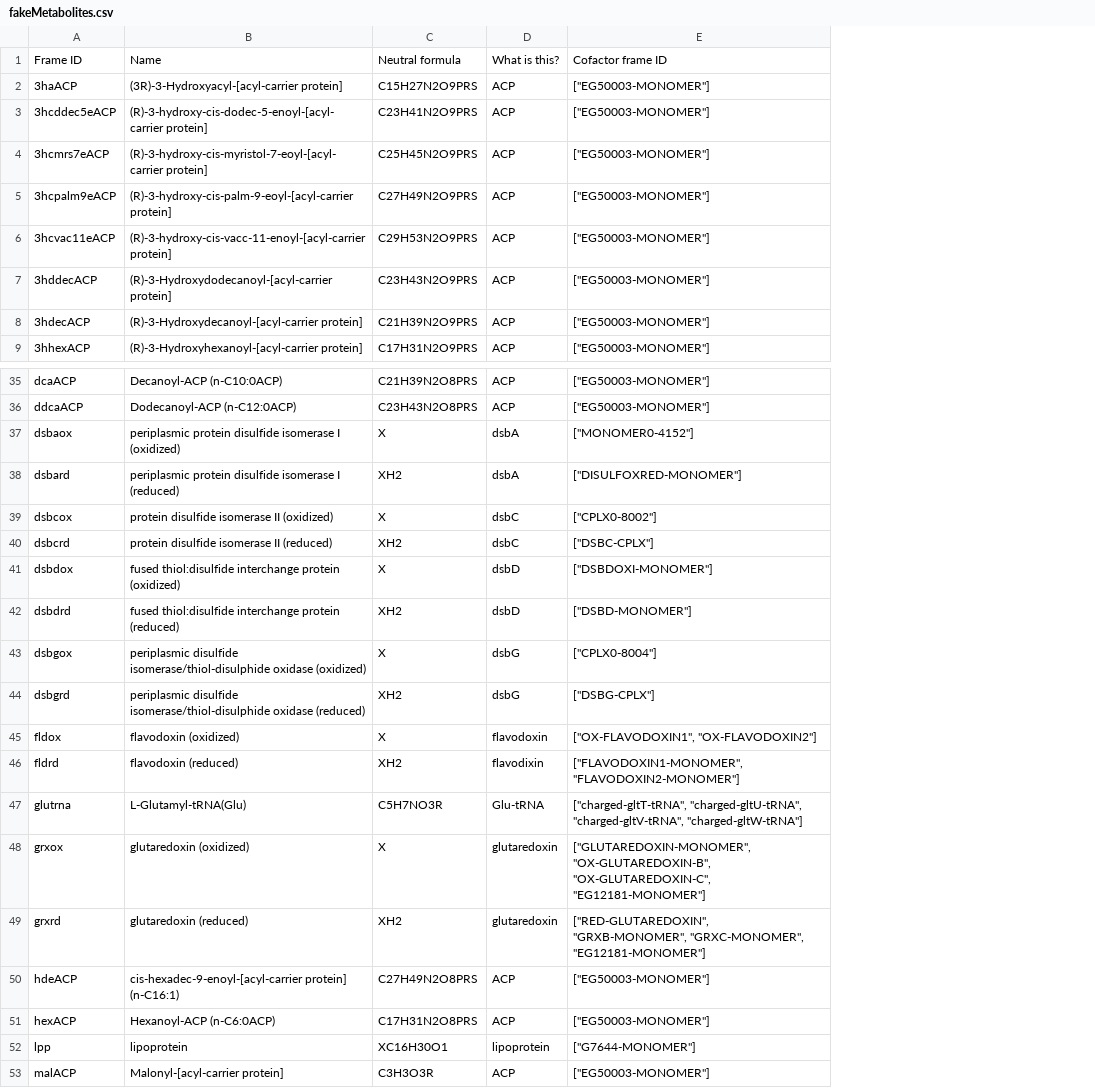
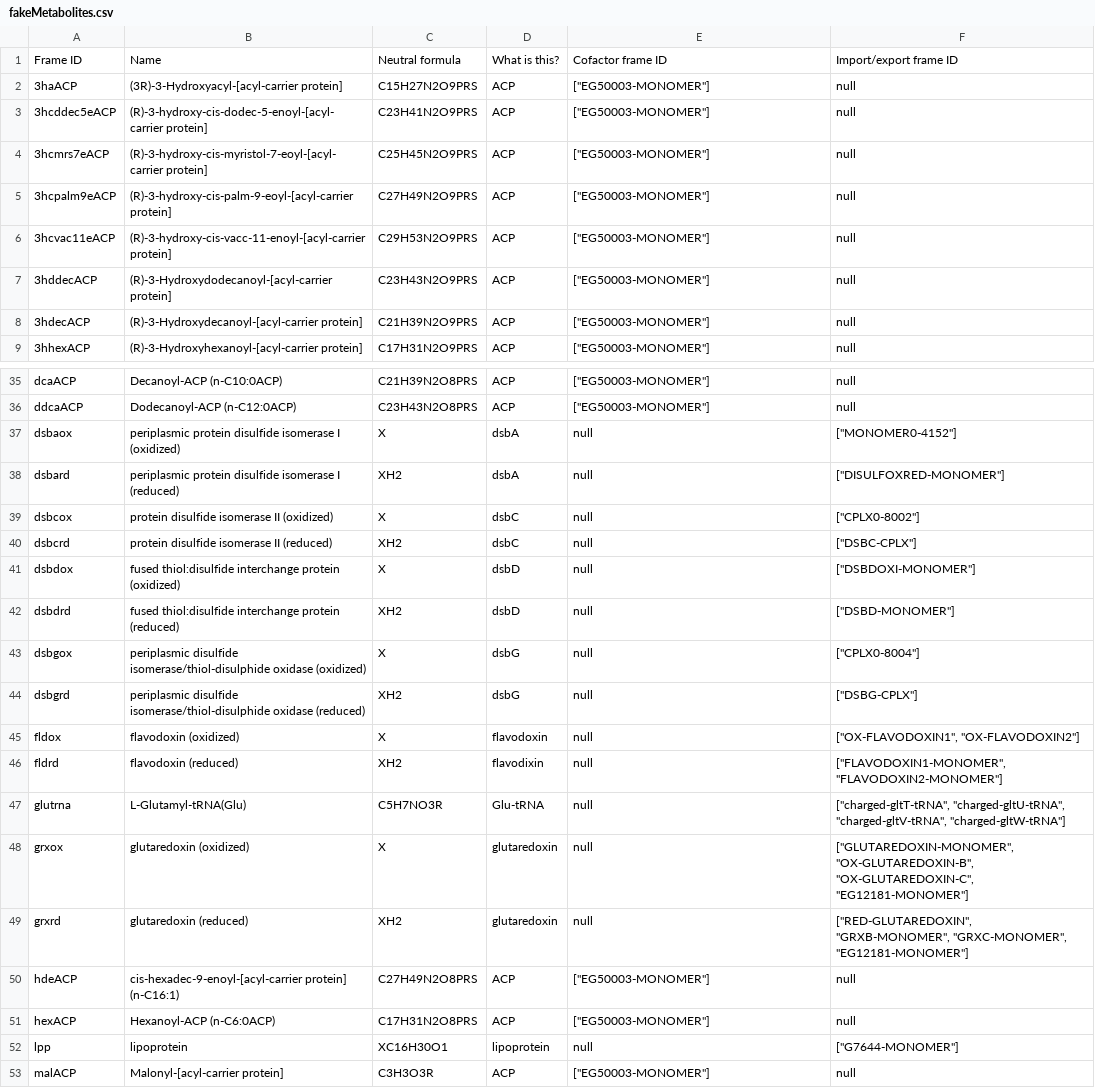
Before and after one commit to CovertLab/WholeCellEcoliRelease, a CSV file: data/intermediate/fakeMetabolites.csv, drawn as a sheet; only a part is shown, gaps mark what is left out; the diff covers the shown part only; the diff names each change by its address in the sheet, - before the commit and + after, or states it on an @@ line.

Commit message:
Added new column to fakeMetabolites for exchange reactions

```diff
--- a/data/intermediate/fakeMetabolites.csv
+++ b/data/intermediate/fakeMetabolites.csv
+column F, rows 1-9: Import/export frame ID | null | null | null | null | null | null | null | null; rows 35-53: null | null | ["MONOMER0-4152"] | ["DISULFOXRED-MONOMER"] | ["CPLX0-8002"] | ["DSBC-CPLX"] | ["DSBDOXI-MONOMER"] | ["DSBD-MONOMER"] | ["CPLX0-8004"] | ["DSBG-CPLX"] | ["OX-FLAVODOXIN1", "OX-FLAVODOXIN2"] | ["FLAVODOXIN1-MONOMER", "FLAVODOXIN2-MONOMER"] | ["charged-gltT-tRNA", "charged-gltU-tRNA", "charged-gltV-tRNA", "charged-gltW-tRNA"] | ["GLUTAREDOXIN-MONOMER", "OX-GLUTAREDOXIN-B", "OX-GLUTAREDOXIN-C", "EG12181-MONOMER"] | ["RED-GLUTAREDOXIN", "GRXB-MONOMER", "GRXC-MONOMER", "EG12181-MONOMER"] | null | null | ["G7644-MONOMER"] | null
-E37: ["MONOMER0-4152"]
+E37: null
-E38: ["DISULFOXRED-MONOMER"]
+E38: null
-E39: ["CPLX0-8002"]
+E39: null
-E40: ["DSBC-CPLX"]
+E40: null
-E41: ["DSBDOXI-MONOMER"]
+E41: null
-E42: ["DSBD-MONOMER"]
+E42: null
-E43: ["CPLX0-8004"]
+E43: null
-E44: ["DSBG-CPLX"]
+E44: null
-E45: ["OX-FLAVODOXIN1", "OX-FLAVODOXIN2"]
+E45: null
-E46: ["FLAVODOXIN1-MONOMER", "FLAVODOXIN2-MONOMER"]
+E46: null
-E47: ["charged-gltT-tRNA", "charged-gltU-tRNA", "charged-gltV-tRNA", "charged-gltW-tRNA"]
+E47: null
-E48: ["GLUTAREDOXIN-MONOMER", "OX-GLUTAREDOXIN-B", "OX-GLUTAREDOXIN-C", "EG12181-MONOMER"]
+E48: null
-E49: ["RED-GLUTAREDOXIN", "GRXB-MONOMER", "GRXC-MONOMER", "EG12181-MONOMER"]
+E49: null
-E52: ["G7644-MONOMER"]
+E52: null
```
Also changed, not shown: 5 edited cells elsewhere in this file, 1 other file.
